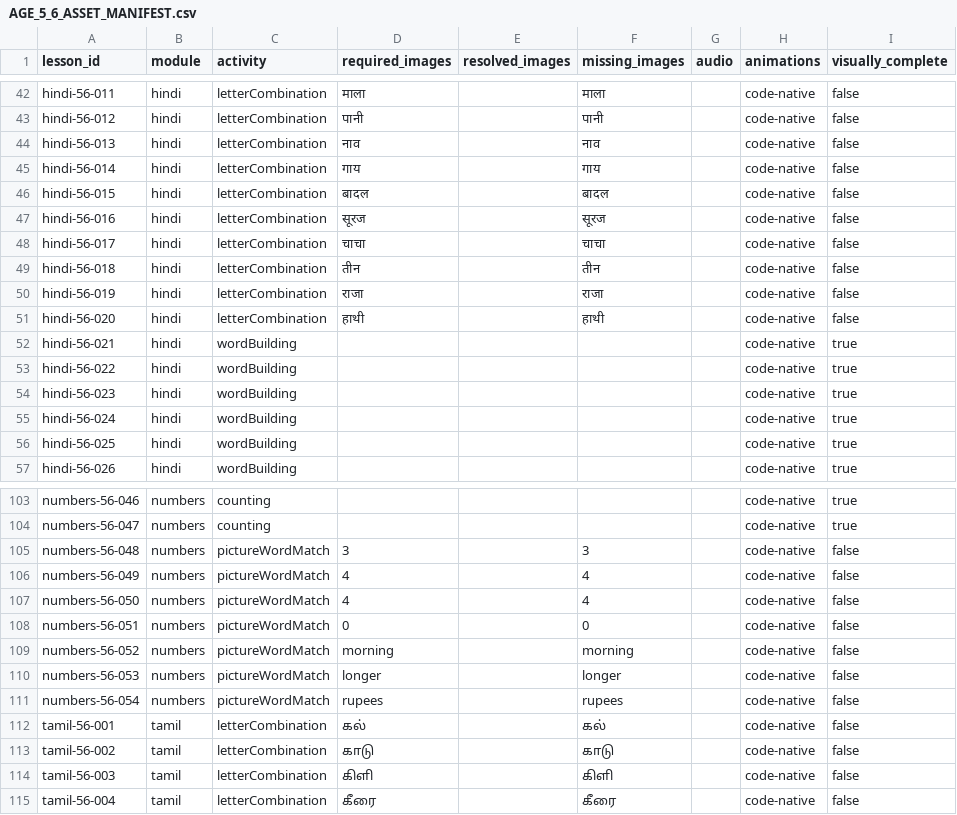
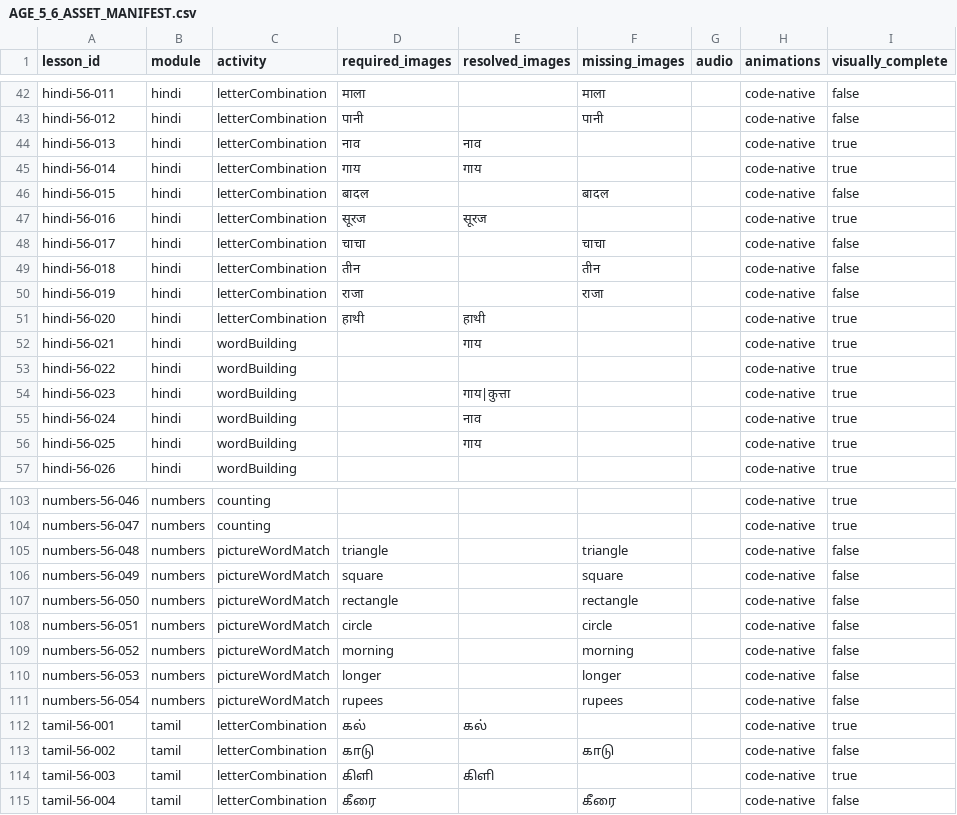
Before and after one commit to aravindreddyca-maker/Aksharamala, a CSV file: audit/AGE_5_6_ASSET_MANIFEST.csv, drawn as a sheet; only a part is shown, gaps mark what is left out; the diff covers the shown part only.

Commit message:
feat: consolidate age 5-6 visual assets

```diff
--- a/audit/AGE_5_6_ASSET_MANIFEST.csv
+++ b/audit/AGE_5_6_ASSET_MANIFEST.csv
@@ -43,6 +43,6 @@ hindi-56-011,hindi,letterCombination,"माला","","माला","","code-n
 hindi-56-012,hindi,letterCombination,"पानी","","पानी","","code-native",false
-hindi-56-013,hindi,letterCombination,"नाव","","नाव","","code-native",false
-hindi-56-014,hindi,letterCombination,"गाय","","गाय","","code-native",false
+hindi-56-013,hindi,letterCombination,"नाव","नाव","","","code-native",true
+hindi-56-014,hindi,letterCombination,"गाय","गाय","","","code-native",true
 hindi-56-015,hindi,letterCombination,"बादल","","बादल","","code-native",false
-hindi-56-016,hindi,letterCombination,"सूरज","","सूरज","","code-native",false
+hindi-56-016,hindi,letterCombination,"सूरज","सूरज","","","code-native",true
 hindi-56-017,hindi,letterCombination,"चाचा","","चाचा","","code-native",false
@@ -50,8 +50,8 @@ hindi-56-018,hindi,letterCombination,"तीन","","तीन","","code-native"
 hindi-56-019,hindi,letterCombination,"राजा","","राजा","","code-native",false
-hindi-56-020,hindi,letterCombination,"हाथी","","हाथी","","code-native",false
-hindi-56-021,hindi,wordBuilding,"","","","","code-native",true
+hindi-56-020,hindi,letterCombination,"हाथी","हाथी","","","code-native",true
+hindi-56-021,hindi,wordBuilding,"","गाय","","","code-native",true
 hindi-56-022,hindi,wordBuilding,"","","","","code-native",true
-hindi-56-023,hindi,wordBuilding,"","","","","code-native",true
-hindi-56-024,hindi,wordBuilding,"","","","","code-native",true
-hindi-56-025,hindi,wordBuilding,"","","","","code-native",true
+hindi-56-023,hindi,wordBuilding,"","गाय|कुत्ता","","","code-native",true
+hindi-56-024,hindi,wordBuilding,"","नाव","","","code-native",true
+hindi-56-025,hindi,wordBuilding,"","गाय","","","code-native",true
 hindi-56-026,hindi,wordBuilding,"","","","","code-native",true
@@ -104,6 +104,6 @@ numbers-56-046,numbers,counting,"","","","","code-native",true
 numbers-56-047,numbers,counting,"","","","","code-native",true
-numbers-56-048,numbers,pictureWordMatch,"3","","3","","code-native",false
-numbers-56-049,numbers,pictureWordMatch,"4","","4","","code-native",false
-numbers-56-050,numbers,pictureWordMatch,"4","","4","","code-native",false
-numbers-56-051,numbers,pictureWordMatch,"0","","0","","code-native",false
+numbers-56-048,numbers,pictureWordMatch,"triangle","","triangle","","code-native",false
+numbers-56-049,numbers,pictureWordMatch,"square","","square","","code-native",false
+numbers-56-050,numbers,pictureWordMatch,"rectangle","","rectangle","","code-native",false
+numbers-56-051,numbers,pictureWordMatch,"circle","","circle","","code-native",false
 numbers-56-052,numbers,pictureWordMatch,"morning","","morning","","code-native",false
@@ -111,5 +111,5 @@ numbers-56-053,numbers,pictureWordMatch,"longer","","longer","","code-native",fa
 numbers-56-054,numbers,pictureWordMatch,"rupees","","rupees","","code-native",false
-tamil-56-001,tamil,letterCombination,"கல்","","கல்","","code-native",false
+tamil-56-001,tamil,letterCombination,"கல்","கல்","","","code-native",true
 tamil-56-002,tamil,letterCombination,"காடு","","காடு","","code-native",false
-tamil-56-003,tamil,letterCombination,"கிளி","","கிளி","","code-native",false
+tamil-56-003,tamil,letterCombination,"கிளி","கிளி","","","code-native",true
 tamil-56-004,tamil,letterCombination,"கீரை","","கீரை","","code-native",false
```
Also changed, not shown: 34 edited cells elsewhere in this file, 9 other files.
